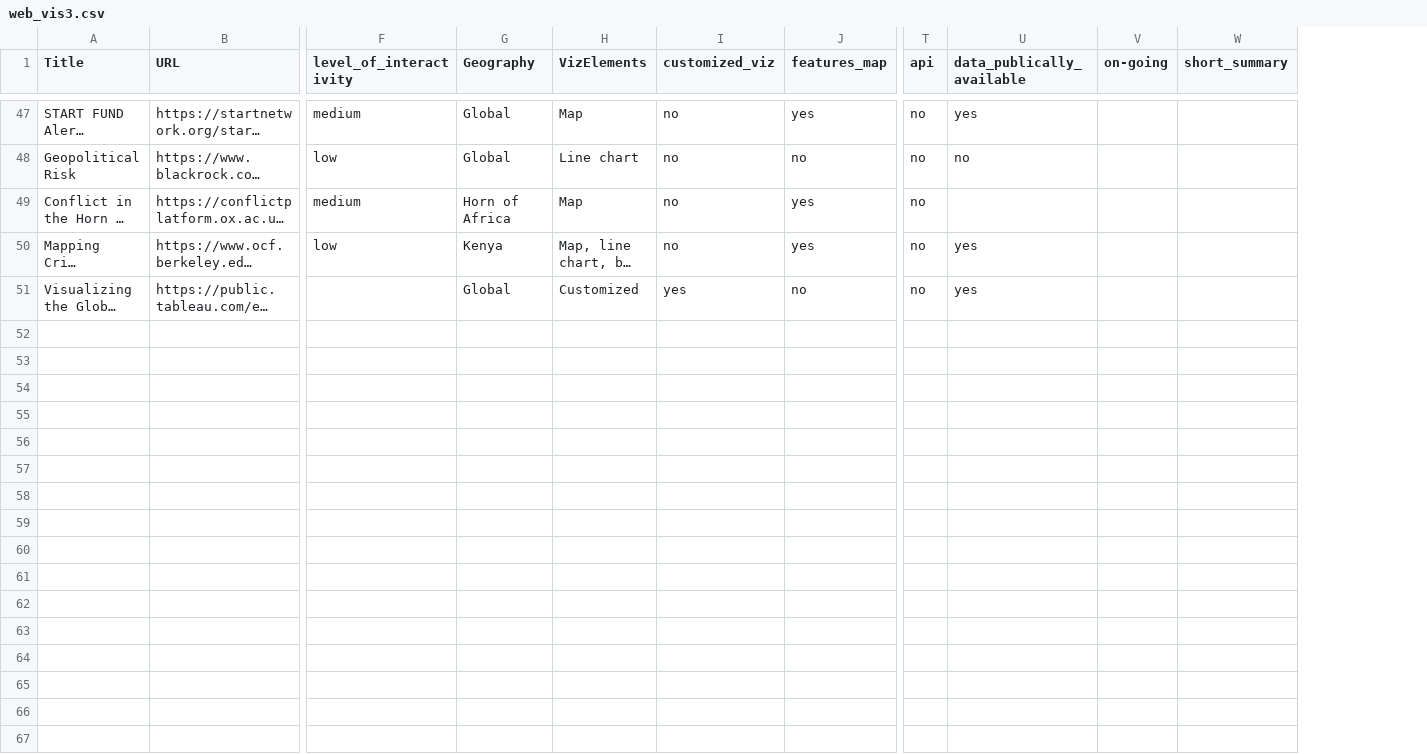
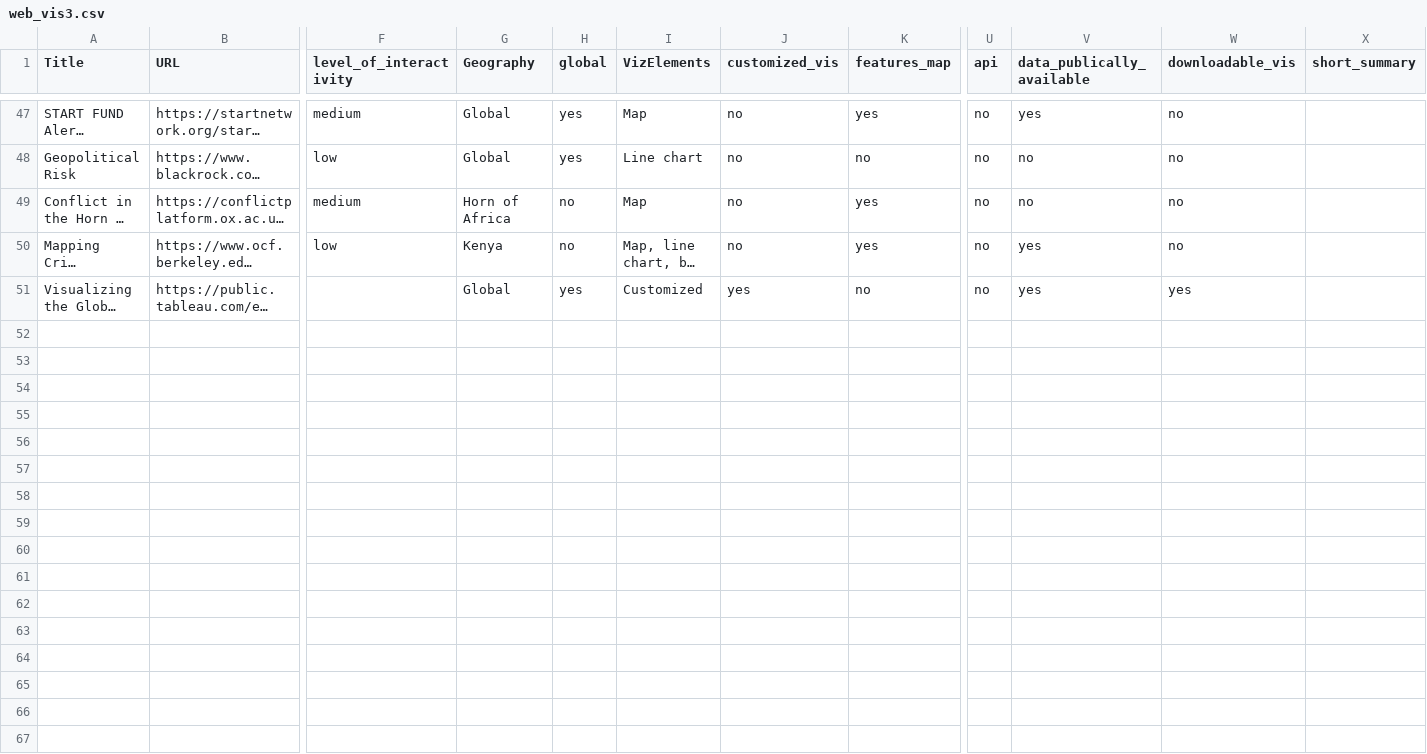
Before and after one commit to conflictvis/conflictvis.github.io, a CSV file: web_vis3.csv, drawn as a sheet; only a part is shown, gaps mark what is left out; long unchanged cells end in …; removed rows and columns are numbered as before the commit, all else as after; rows hold the shown columns only; the diff covers the shown part only; the diff names each change by its address in the sheet, - before the commit and + after, or states it on an @@ line.

```diff
--- a/web_vis3.csv
+++ b/web_vis3.csv
+column H (global), rows 47-51: yes | yes | no | no | yes
-column V (on-going), empty
+column W (downloadable_vis), rows 47-51: no | no | no | no | yes
-J1: customized_viz
+J1: customized_vis
-V49 (data_publically_available): (empty)
+V49 (data_publically_available): no
+row 52: (empty)
+row 53: (empty)
+row 54: (empty)
+row 55: (empty)
+row 56: (empty)
+row 57: (empty)
+row 58: (empty)
+row 59: (empty)
+row 60: (empty)
+row 61: (empty)
+row 62: (empty)
+row 63: (empty)
+row 64: (empty)
+row 65: (empty)
+row 66: (empty)
+row 67: (empty)
```
Also changed, not shown: 16 added rows and 5 edited cells elsewhere in this file, 2 other files.
